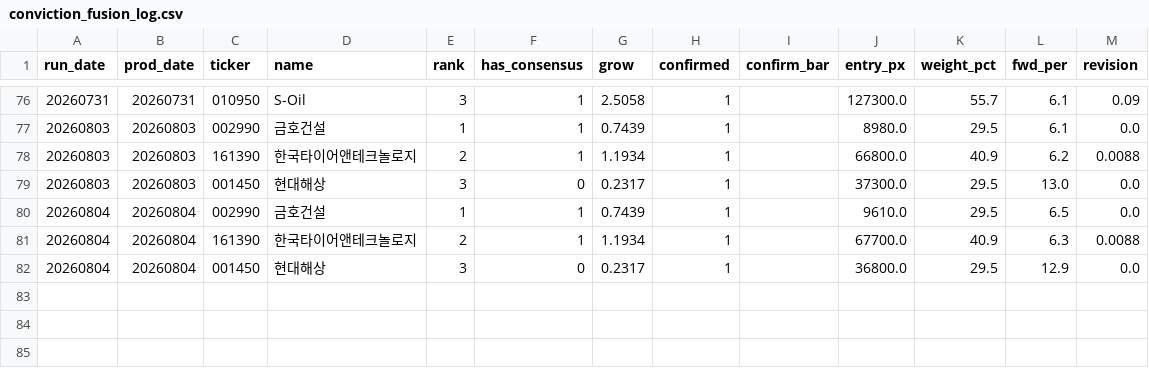
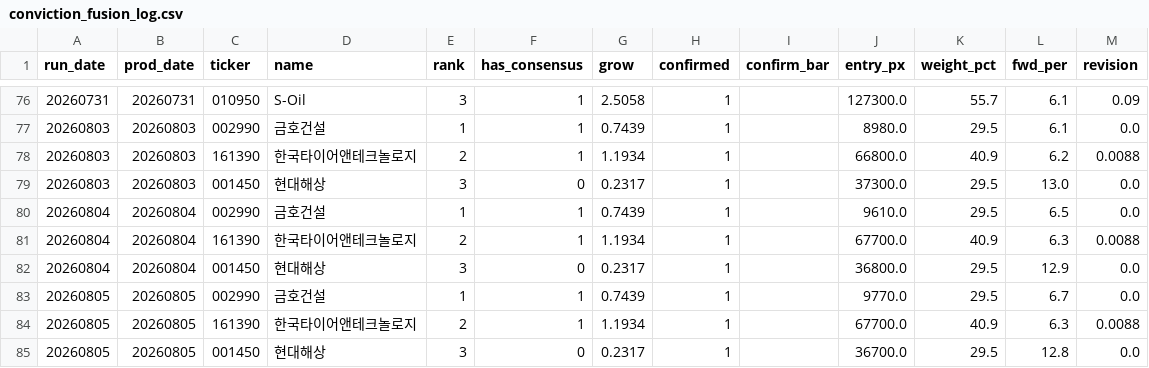
Before and after one commit to VolumeQuant/quant_py-main, a CSV file: kr_eps_momentum/conviction_fusion_log.csv, drawn as a sheet; only a part is shown, gaps mark what is left out.

```diff
--- a/kr_eps_momentum/conviction_fusion_log.csv
+++ b/kr_eps_momentum/conviction_fusion_log.csv
@@ -82 +82,4 @@ run_date,prod_date,ticker,name,rank,has_consensus,grow,confirmed,confirm_bar,ent
 20260804,20260804,001450,현대해상,3,0,0.2317,1,,36800.0,29.5,12.9,0.0
+20260805,20260805,002990,금호건설,1,1,0.7439,1,,9770.0,29.5,6.7,0.0
+20260805,20260805,161390,한국타이어앤테크놀로지,2,1,1.1934,1,,67700.0,40.9,6.3,0.0088
+20260805,20260805,001450,현대해상,3,0,0.2317,1,,36700.0,29.5,12.8,0.0
```
Also changed, not shown: 3 other files.
